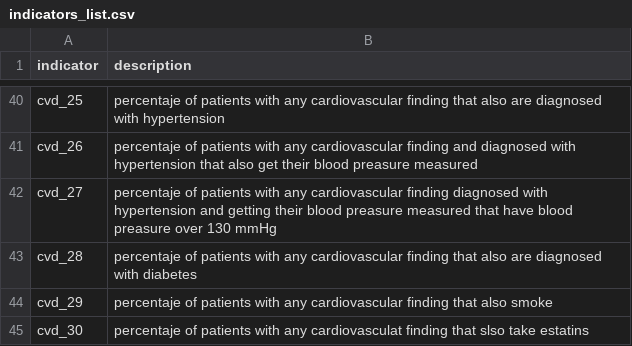
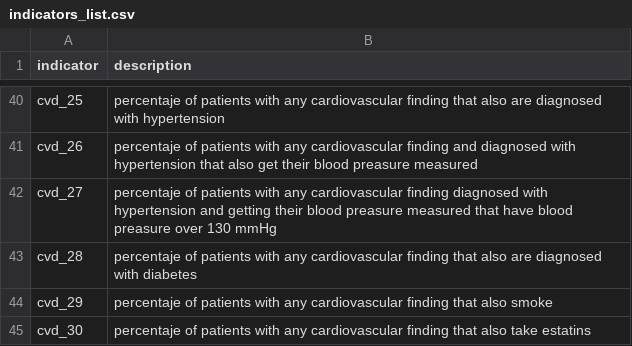
Before and after one commit to Unidad-Bioinformatica-CNIC/EUROCARDIAB, a CSV file: resources/indicators_list.csv, drawn as a sheet; only a part is shown, gaps mark what is left out.

```diff
--- a/resources/indicators_list.csv
+++ b/resources/indicators_list.csv
@@ -44,2 +44,2 @@ cvd_28, percentaje of patients with any cardiovascular finding that also are dia
 cvd_29, percentaje of patients with any cardiovascular finding that also smoke
-cvd_30, percentaje of patients with any cardiovasculat finding that slso take estatins
+cvd_30, percentaje of patients with any cardiovascular finding that also take estatins
```
Also changed, not shown: 1 other file.
